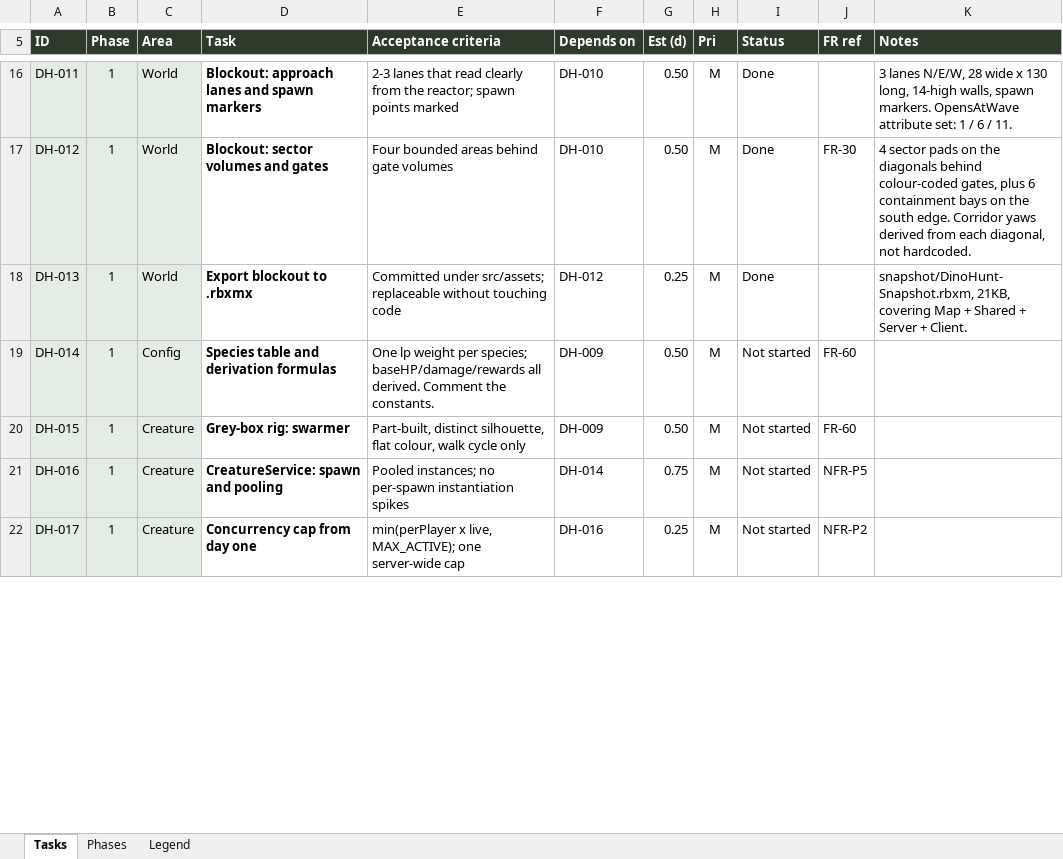
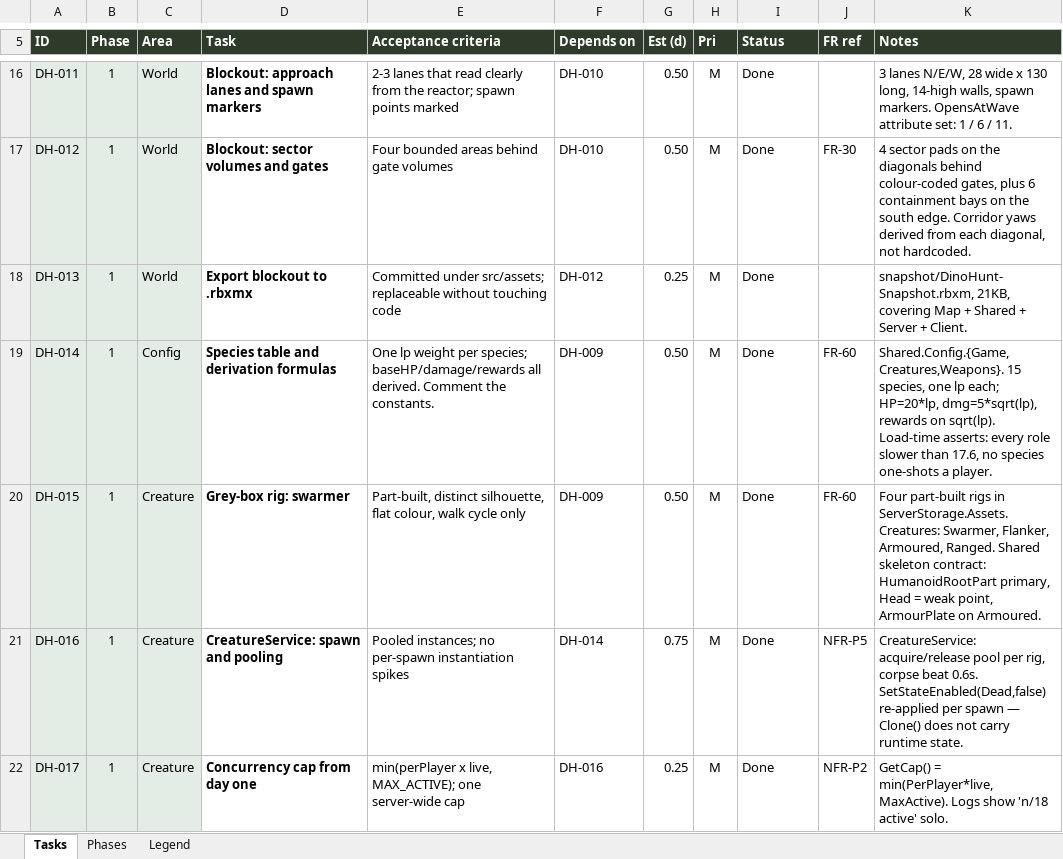
Before and after one commit to syedayeshulhassanbukhari/Dino-Hunt, an Excel workbook: Dino-Hunt-Tasks.xlsx, sheet Tasks, drawn as a sheet; only a part is shown, gaps mark what is left out; values as stored, in another font and other column widths than the file's, no borders; conditional formats not drawn; the diff covers the shown part only; the diff names each change by its address in the sheet, - before the commit and + after, or states it on an @@ line.

```diff
--- a/Dino-Hunt-Tasks.xlsx (sheet Tasks)
+++ b/Dino-Hunt-Tasks.xlsx (sheet Tasks)
-I19:I22 (Status): Not started
+I19:I22 (Status): Done
-K19 (Notes): (empty)
+K19 (Notes): Shared.Config.{Game,Creatures,Weapons}. 15 species, one lp each; HP=20*lp, dmg=5*sqrt(lp), rewards on sqrt(lp). Load-time asserts: every role slower than 17.6, no species one-shots a player.
-K20 (Notes): (empty)
+K20 (Notes): Four part-built rigs in ServerStorage.Assets.Creatures: Swarmer, Flanker, Armoured, Ranged. Shared skeleton contract: HumanoidRootPart primary, Head = weak point, ArmourPlate on Armoured.
-K21 (Notes): (empty)
+K21 (Notes): CreatureService: acquire/release pool per rig, corpse beat 0.6s. SetStateEnabled(Dead,false) re-applied per spawn — Clone() does not carry runtime state.
-K22 (Notes): (empty)
+K22 (Notes): GetCap() = min(PerPlayer*live, MaxActive). Logs show 'n/18 active' solo.
```
Also changed, not shown: 8 edited cells elsewhere in this sheet, sheet Phases, 2 other files.
